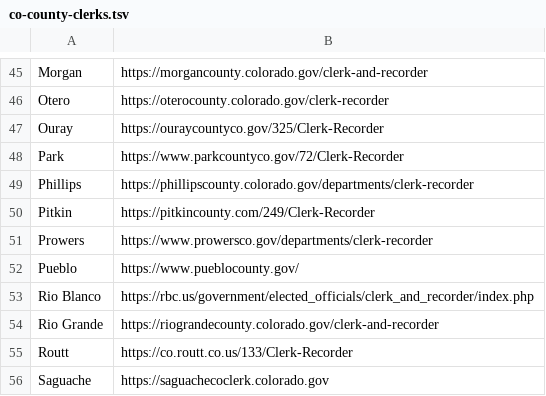
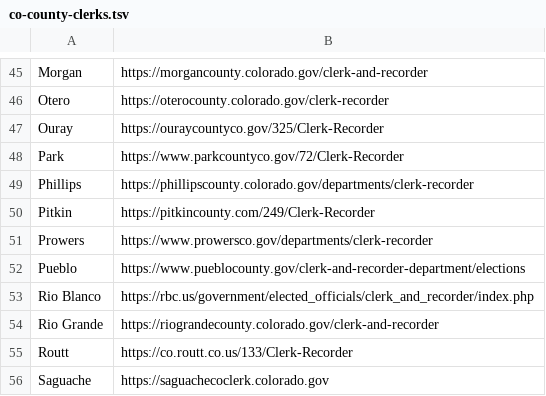
Before and after one commit to nealmcb/audit-results, a TSV file: data/co-county-clerks.tsv, drawn as a sheet; only a part is shown, gaps mark what is left out.

```diff
--- a/data/co-county-clerks.tsv
+++ b/data/co-county-clerks.tsv
@@ -51,3 +51,3 @@ Pitkin	https://pitkincounty.com/249/Clerk-Recorder
 Prowers	https://www.prowersco.gov/departments/clerk-recorder
-Pueblo	https://www.pueblocounty.gov/
+Pueblo	https://www.pueblocounty.gov/clerk-and-recorder-department/elections
 Rio Blanco	https://rbc.us/government/elected_officials/clerk_and_recorder/index.php
```
Also changed, not shown: 35 other files.
